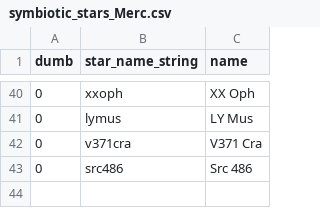
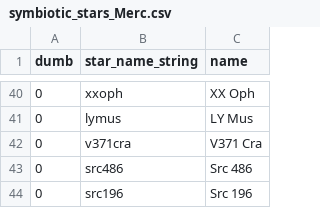
Before and after one commit to aras-database/database, a CSV file: data/symbiotic_stars_Merc.csv, drawn as a sheet; only a part is shown, gaps mark what is left out.

```diff
--- a/data/symbiotic_stars_Merc.csv
+++ b/data/symbiotic_stars_Merc.csv
@@ -43 +43,2 @@ dumb;star_name_string;name
 0;src486;Src 486
+0;src196;Src 196
```
Also changed, not shown: data/objects.csv, 12 other files.
